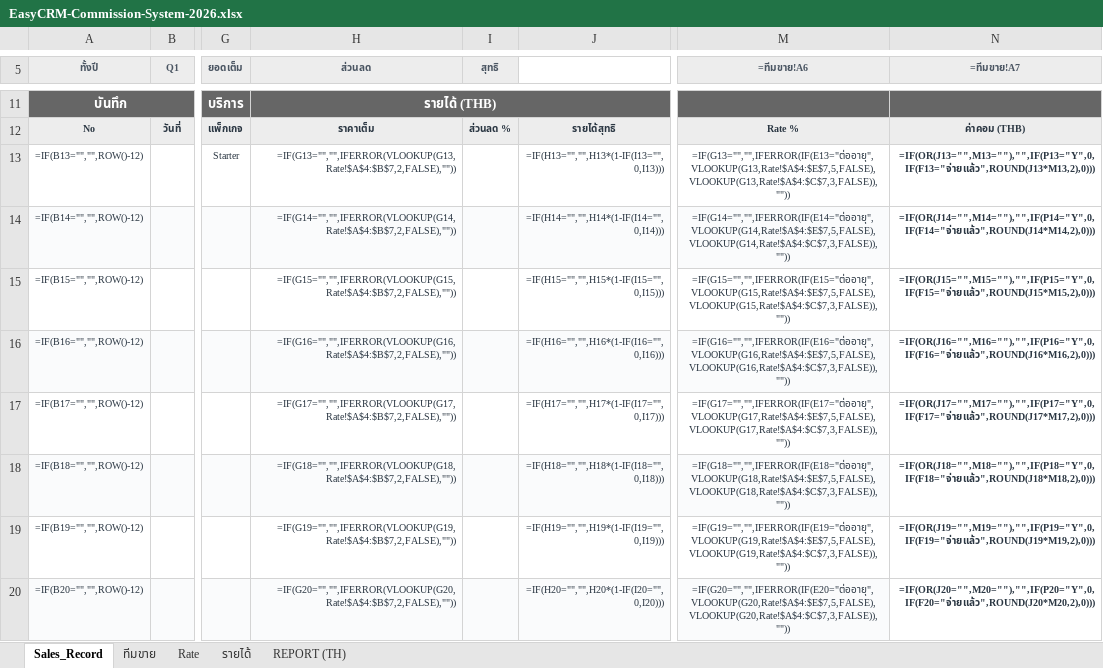
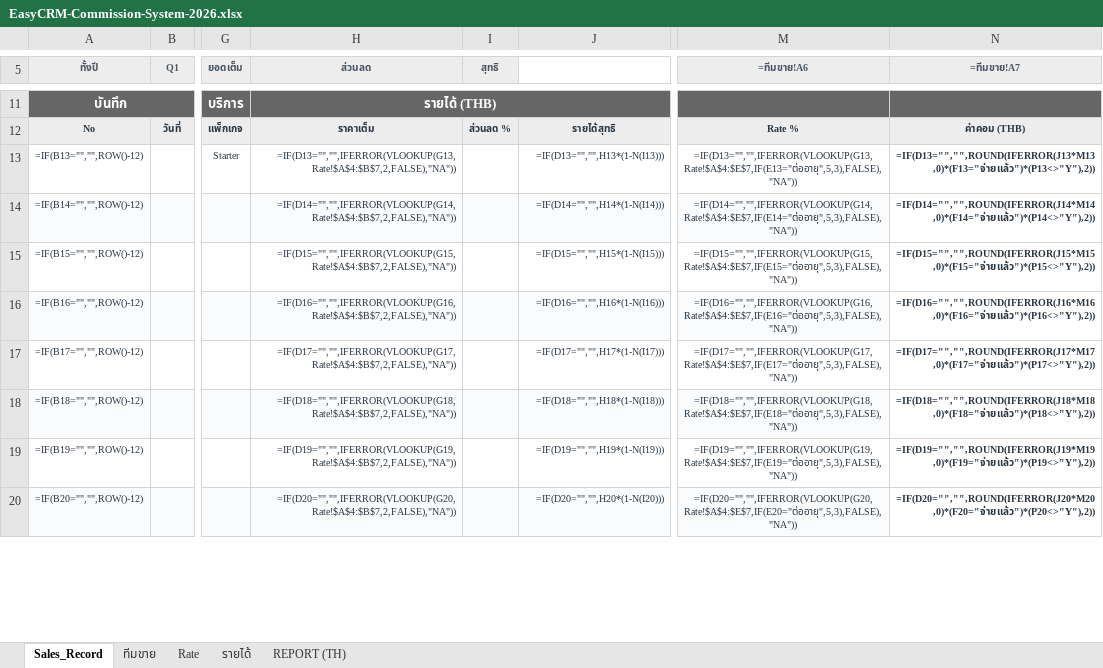
Before and after one commit to bbm8sus4/secondbrain-vault, an Excel workbook: EasyCRM/EasyCRM-Commission-System-2026.xlsx, sheet Sales_Record, drawn as a sheet; only a part is shown, gaps mark what is left out; values as stored, in another font and other column widths than the file's, no borders; formulas without a stored value are shown as written; conditional formats not drawn; the diff covers the shown part only; the diff names each change by its address in the sheet, - before the commit and + after, or states it on an @@ line.

```diff
--- a/EasyCRM/EasyCRM-Commission-System-2026.xlsx (sheet Sales_Record)
+++ b/EasyCRM/EasyCRM-Commission-System-2026.xlsx (sheet Sales_Record)
-H13 (ส่วนลด): =IF(G13="","",IFERROR(VLOOKUP(G13,Rate!$A$4:$B$7,2,FALSE),""))
+H13 (ส่วนลด): =IF(D13="","",IFERROR(VLOOKUP(G13,Rate!$A$4:$B$7,2,FALSE),"NA"))
-J13: =IF(H13="","",H13*(1-IF(I13="",0,I13)))
+J13: =IF(D13="","",H13*(1-N(I13)))
-M13 (=ทีมขาย!A6): =IF(G13="","",IFERROR(IF(E13="ต่ออายุ",VLOOKUP(G13,Rate!$A$4:$E$7,5,FALSE),VLOOKUP(G13,Rate!$A$4:$C$7,3,FALSE)),""))
+M13 (=ทีมขาย!A6): =IF(D13="","",IFERROR(VLOOKUP(G13,Rate!$A$4:$E$7,IF(E13="ต่ออายุ",5,3),FALSE),"NA"))
-N13 (=ทีมขาย!A7): =IF(OR(J13="",M13=""),"",IF(P13="Y",0,IF(F13="จ่ายแล้ว",ROUND(J13*M13,2),0)))
+N13 (=ทีมขาย!A7): =IF(D13="","",ROUND(IFERROR(J13*M13,0)*(F13="จ่ายแล้ว")*(P13<>"Y"),2))
-H14 (ส่วนลด): =IF(G14="","",IFERROR(VLOOKUP(G14,Rate!$A$4:$B$7,2,FALSE),""))
+H14 (ส่วนลด): =IF(D14="","",IFERROR(VLOOKUP(G14,Rate!$A$4:$B$7,2,FALSE),"NA"))
-J14: =IF(H14="","",H14*(1-IF(I14="",0,I14)))
+J14: =IF(D14="","",H14*(1-N(I14)))
-M14 (=ทีมขาย!A6): =IF(G14="","",IFERROR(IF(E14="ต่ออายุ",VLOOKUP(G14,Rate!$A$4:$E$7,5,FALSE),VLOOKUP(G14,Rate!$A$4:$C$7,3,FALSE)),""))
+M14 (=ทีมขาย!A6): =IF(D14="","",IFERROR(VLOOKUP(G14,Rate!$A$4:$E$7,IF(E14="ต่ออายุ",5,3),FALSE),"NA"))
-N14 (=ทีมขาย!A7): =IF(OR(J14="",M14=""),"",IF(P14="Y",0,IF(F14="จ่ายแล้ว",ROUND(J14*M14,2),0)))
+N14 (=ทีมขาย!A7): =IF(D14="","",ROUND(IFERROR(J14*M14,0)*(F14="จ่ายแล้ว")*(P14<>"Y"),2))
-H15 (ส่วนลด): =IF(G15="","",IFERROR(VLOOKUP(G15,Rate!$A$4:$B$7,2,FALSE),""))
+H15 (ส่วนลด): =IF(D15="","",IFERROR(VLOOKUP(G15,Rate!$A$4:$B$7,2,FALSE),"NA"))
-J15: =IF(H15="","",H15*(1-IF(I15="",0,I15)))
+J15: =IF(D15="","",H15*(1-N(I15)))
-M15 (=ทีมขาย!A6): =IF(G15="","",IFERROR(IF(E15="ต่ออายุ",VLOOKUP(G15,Rate!$A$4:$E$7,5,FALSE),VLOOKUP(G15,Rate!$A$4:$C$7,3,FALSE)),""))
+M15 (=ทีมขาย!A6): =IF(D15="","",IFERROR(VLOOKUP(G15,Rate!$A$4:$E$7,IF(E15="ต่ออายุ",5,3),FALSE),"NA"))
-N15 (=ทีมขาย!A7): =IF(OR(J15="",M15=""),"",IF(P15="Y",0,IF(F15="จ่ายแล้ว",ROUND(J15*M15,2),0)))
+N15 (=ทีมขาย!A7): =IF(D15="","",ROUND(IFERROR(J15*M15,0)*(F15="จ่ายแล้ว")*(P15<>"Y"),2))
-H16 (ส่วนลด): =IF(G16="","",IFERROR(VLOOKUP(G16,Rate!$A$4:$B$7,2,FALSE),""))
+H16 (ส่วนลด): =IF(D16="","",IFERROR(VLOOKUP(G16,Rate!$A$4:$B$7,2,FALSE),"NA"))
-J16: =IF(H16="","",H16*(1-IF(I16="",0,I16)))
+J16: =IF(D16="","",H16*(1-N(I16)))
-M16 (=ทีมขาย!A6): =IF(G16="","",IFERROR(IF(E16="ต่ออายุ",VLOOKUP(G16,Rate!$A$4:$E$7,5,FALSE),VLOOKUP(G16,Rate!$A$4:$C$7,3,FALSE)),""))
+M16 (=ทีมขาย!A6): =IF(D16="","",IFERROR(VLOOKUP(G16,Rate!$A$4:$E$7,IF(E16="ต่ออายุ",5,3),FALSE),"NA"))
-N16 (=ทีมขาย!A7): =IF(OR(J16="",M16=""),"",IF(P16="Y",0,IF(F16="จ่ายแล้ว",ROUND(J16*M16,2),0)))
+N16 (=ทีมขาย!A7): =IF(D16="","",ROUND(IFERROR(J16*M16,0)*(F16="จ่ายแล้ว")*(P16<>"Y"),2))
-H17 (ส่วนลด): =IF(G17="","",IFERROR(VLOOKUP(G17,Rate!$A$4:$B$7,2,FALSE),""))
+H17 (ส่วนลด): =IF(D17="","",IFERROR(VLOOKUP(G17,Rate!$A$4:$B$7,2,FALSE),"NA"))
-J17: =IF(H17="","",H17*(1-IF(I17="",0,I17)))
+J17: =IF(D17="","",H17*(1-N(I17)))
-M17 (=ทีมขาย!A6): =IF(G17="","",IFERROR(IF(E17="ต่ออายุ",VLOOKUP(G17,Rate!$A$4:$E$7,5,FALSE),VLOOKUP(G17,Rate!$A$4:$C$7,3,FALSE)),""))
+M17 (=ทีมขาย!A6): =IF(D17="","",IFERROR(VLOOKUP(G17,Rate!$A$4:$E$7,IF(E17="ต่ออายุ",5,3),FALSE),"NA"))
-N17 (=ทีมขาย!A7): =IF(OR(J17="",M17=""),"",IF(P17="Y",0,IF(F17="จ่ายแล้ว",ROUND(J17*M17,2),0)))
+N17 (=ทีมขาย!A7): =IF(D17="","",ROUND(IFERROR(J17*M17,0)*(F17="จ่ายแล้ว")*(P17<>"Y"),2))
-H18 (ส่วนลด): =IF(G18="","",IFERROR(VLOOKUP(G18,Rate!$A$4:$B$7,2,FALSE),""))
+H18 (ส่วนลด): =IF(D18="","",IFERROR(VLOOKUP(G18,Rate!$A$4:$B$7,2,FALSE),"NA"))
-J18: =IF(H18="","",H18*(1-IF(I18="",0,I18)))
+J18: =IF(D18="","",H18*(1-N(I18)))
-M18 (=ทีมขาย!A6): =IF(G18="","",IFERROR(IF(E18="ต่ออายุ",VLOOKUP(G18,Rate!$A$4:$E$7,5,FALSE),VLOOKUP(G18,Rate!$A$4:$C$7,3,FALSE)),""))
+M18 (=ทีมขาย!A6): =IF(D18="","",IFERROR(VLOOKUP(G18,Rate!$A$4:$E$7,IF(E18="ต่ออายุ",5,3),FALSE),"NA"))
-N18 (=ทีมขาย!A7): =IF(OR(J18="",M18=""),"",IF(P18="Y",0,IF(F18="จ่ายแล้ว",ROUND(J18*M18,2),0)))
+N18 (=ทีมขาย!A7): =IF(D18="","",ROUND(IFERROR(J18*M18,0)*(F18="จ่ายแล้ว")*(P18<>"Y"),2))
-H19 (ส่วนลด): =IF(G19="","",IFERROR(VLOOKUP(G19,Rate!$A$4:$B$7,2,FALSE),""))
+H19 (ส่วนลด): =IF(D19="","",IFERROR(VLOOKUP(G19,Rate!$A$4:$B$7,2,FALSE),"NA"))
-J19: =IF(H19="","",H19*(1-IF(I19="",0,I19)))
+J19: =IF(D19="","",H19*(1-N(I19)))
-M19 (=ทีมขาย!A6): =IF(G19="","",IFERROR(IF(E19="ต่ออายุ",VLOOKUP(G19,Rate!$A$4:$E$7,5,FALSE),VLOOKUP(G19,Rate!$A$4:$C$7,3,FALSE)),""))
+M19 (=ทีมขาย!A6): =IF(D19="","",IFERROR(VLOOKUP(G19,Rate!$A$4:$E$7,IF(E19="ต่ออายุ",5,3),FALSE),"NA"))
-N19 (=ทีมขาย!A7): =IF(OR(J19="",M19=""),"",IF(P19="Y",0,IF(F19="จ่ายแล้ว",ROUND(J19*M19,2),0)))
+N19 (=ทีมขาย!A7): =IF(D19="","",ROUND(IFERROR(J19*M19,0)*(F19="จ่ายแล้ว")*(P19<>"Y"),2))
-H20 (ส่วนลด): =IF(G20="","",IFERROR(VLOOKUP(G20,Rate!$A$4:$B$7,2,FALSE),""))
+H20 (ส่วนลด): =IF(D20="","",IFERROR(VLOOKUP(G20,Rate!$A$4:$B$7,2,FALSE),"NA"))
-J20: =IF(H20="","",H20*(1-IF(I20="",0,I20)))
+J20: =IF(D20="","",H20*(1-N(I20)))
-M20 (=ทีมขาย!A6): =IF(G20="","",IFERROR(IF(E20="ต่ออายุ",VLOOKUP(G20,Rate!$A$4:$E$7,5,FALSE),VLOOKUP(G20,Rate!$A$4:$C$7,3,FALSE)),""))
+M20 (=ทีมขาย!A6): =IF(D20="","",IFERROR(VLOOKUP(G20,Rate!$A$4:$E$7,IF(E20="ต่ออายุ",5,3),FALSE),"NA"))
-N20 (=ทีมขาย!A7): =IF(OR(J20="",M20=""),"",IF(P20="Y",0,IF(F20="จ่ายแล้ว",ROUND(J20*M20,2),0)))
+N20 (=ทีมขาย!A7): =IF(D20="","",ROUND(IFERROR(J20*M20,0)*(F20="จ่ายแล้ว")*(P20<>"Y"),2))
```
Also changed, not shown: 129 edited cells elsewhere in this sheet, sheet REPORT (TH), sheet ทีมขาย, 3 other files.
